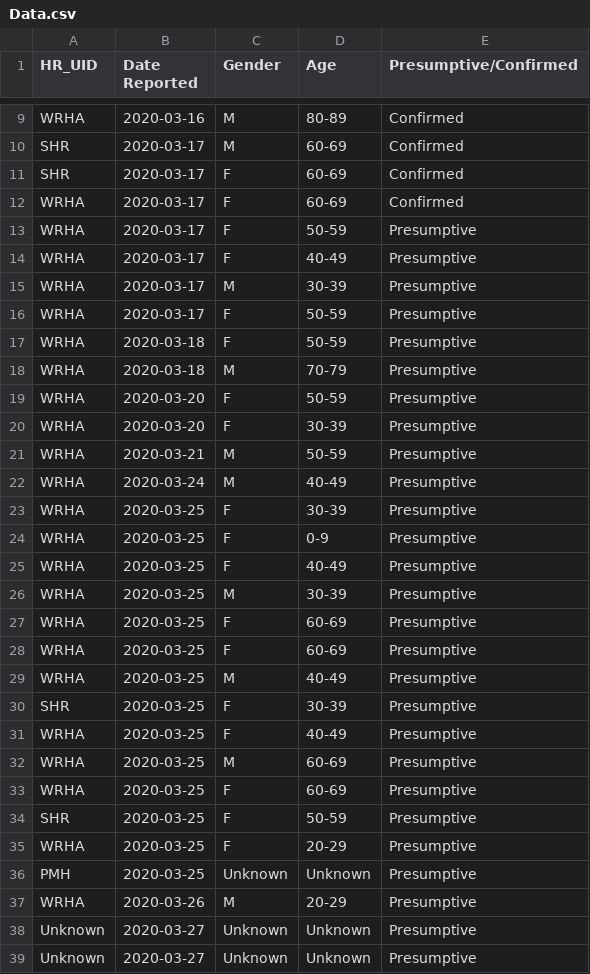
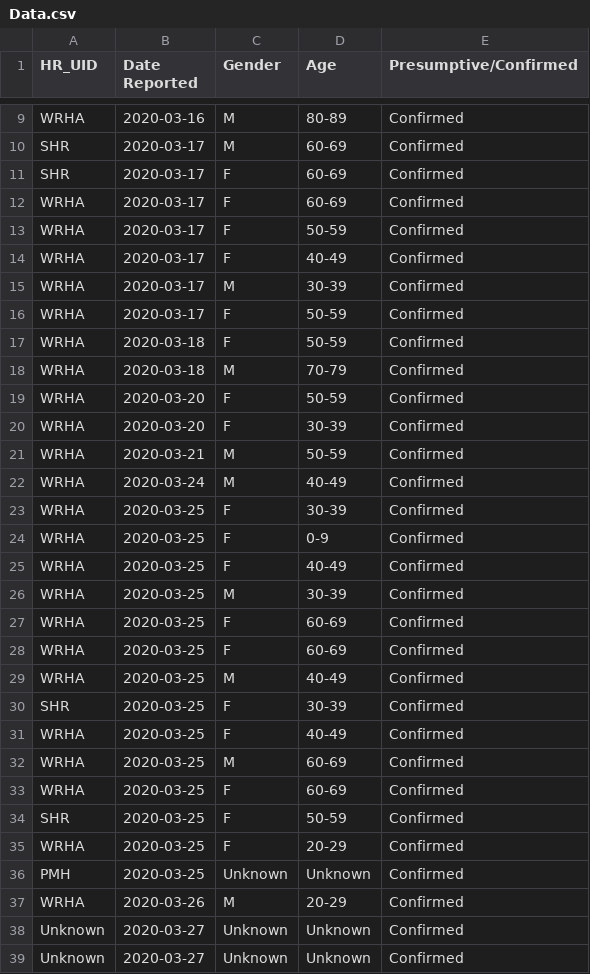
Before and after one commit to SamMorrissette/shiny-server, a CSV file: covid19mb/Data.csv, drawn as a sheet; only a part is shown, gaps mark what is left out; the diff covers the shown part only.

```diff
--- a/covid19mb/Data.csv
+++ b/covid19mb/Data.csv
@@ -12,28 +12,28 @@ SHR,2020-03-17,F,60-69,Confirmed
 WRHA,2020-03-17,F,60-69,Confirmed
-WRHA,2020-03-17,F,50-59,Presumptive
-WRHA,2020-03-17,F,40-49,Presumptive
-WRHA,2020-03-17,M,30-39,Presumptive
-WRHA,2020-03-17,F,50-59,Presumptive
-WRHA,2020-03-18,F,50-59,Presumptive
-WRHA,2020-03-18,M,70-79,Presumptive
-WRHA,2020-03-20,F,50-59,Presumptive
-WRHA,2020-03-20,F,30-39,Presumptive
-WRHA,2020-03-21,M,50-59,Presumptive
-WRHA,2020-03-24,M,40-49,Presumptive
-WRHA,2020-03-25,F,30-39,Presumptive
-WRHA,2020-03-25,F,0-9,Presumptive
-WRHA,2020-03-25,F,40-49,Presumptive
-WRHA,2020-03-25,M,30-39,Presumptive
-WRHA,2020-03-25,F,60-69,Presumptive
-WRHA,2020-03-25,F,60-69,Presumptive
-WRHA,2020-03-25,M,40-49,Presumptive
-SHR,2020-03-25,F,30-39,Presumptive
-WRHA,2020-03-25,F,40-49,Presumptive
-WRHA,2020-03-25,M,60-69,Presumptive
-WRHA,2020-03-25,F,60-69,Presumptive
-SHR,2020-03-25,F,50-59,Presumptive
-WRHA,2020-03-25,F,20-29,Presumptive
-PMH,2020-03-25,Unknown,Unknown,Presumptive
-WRHA,2020-03-26,M,20-29,Presumptive
-Unknown,2020-03-27,Unknown,Unknown,Presumptive
-Unknown,2020-03-27,Unknown,Unknown,Presumptive
+WRHA,2020-03-17,F,50-59,Confirmed
+WRHA,2020-03-17,F,40-49,Confirmed
+WRHA,2020-03-17,M,30-39,Confirmed
+WRHA,2020-03-17,F,50-59,Confirmed
+WRHA,2020-03-18,F,50-59,Confirmed
+WRHA,2020-03-18,M,70-79,Confirmed
+WRHA,2020-03-20,F,50-59,Confirmed
+WRHA,2020-03-20,F,30-39,Confirmed
+WRHA,2020-03-21,M,50-59,Confirmed
+WRHA,2020-03-24,M,40-49,Confirmed
+WRHA,2020-03-25,F,30-39,Confirmed
+WRHA,2020-03-25,F,0-9,Confirmed
+WRHA,2020-03-25,F,40-49,Confirmed
+WRHA,2020-03-25,M,30-39,Confirmed
+WRHA,2020-03-25,F,60-69,Confirmed
+WRHA,2020-03-25,F,60-69,Confirmed
+WRHA,2020-03-25,M,40-49,Confirmed
+SHR,2020-03-25,F,30-39,Confirmed
+WRHA,2020-03-25,F,40-49,Confirmed
+WRHA,2020-03-25,M,60-69,Confirmed
+WRHA,2020-03-25,F,60-69,Confirmed
+SHR,2020-03-25,F,50-59,Confirmed
+WRHA,2020-03-25,F,20-29,Confirmed
+PMH,2020-03-25,Unknown,Unknown,Confirmed
+WRHA,2020-03-26,M,20-29,Confirmed
+Unknown,2020-03-27,Unknown,Unknown,Confirmed
+Unknown,2020-03-27,Unknown,Unknown,Confirmed
```
Also changed, not shown: 25 added rows and 1 edited cell elsewhere in this file, 2 other files.
